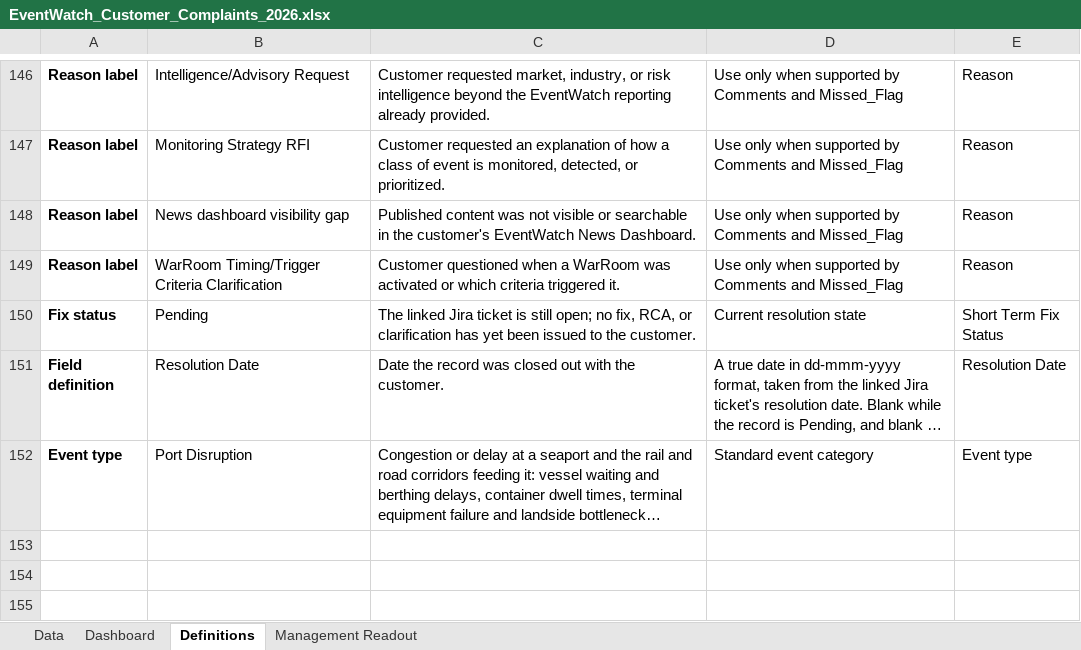
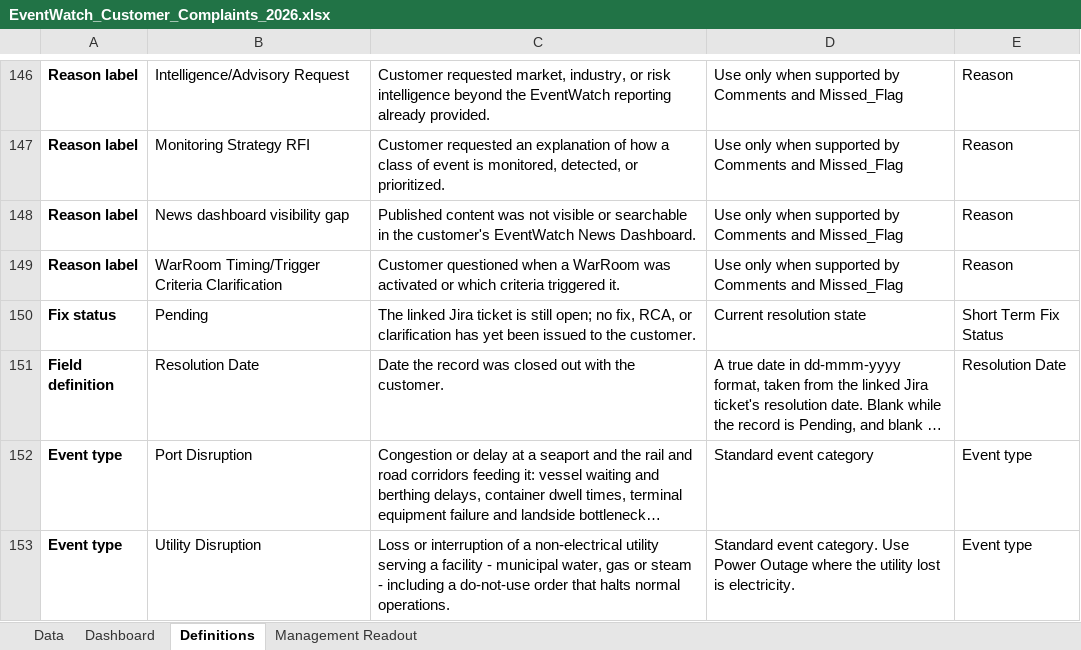
Before and after one commit to sangrambarger/EventWatch_Customer_Complaints, an Excel workbook: EventWatch_Customer_Complaints_2026.xlsx, sheet Definitions, drawn as a sheet; only a part is shown, gaps mark what is left out; long unchanged cells end in …; values as stored, in another font and other column widths than the file's, no borders; table styles not drawn; the diff names each change by its address in the sheet, - before the commit and + after, or states it on an @@ line.

```diff
--- a/EventWatch_Customer_Complaints_2026.xlsx (sheet Definitions)
+++ b/EventWatch_Customer_Complaints_2026.xlsx (sheet Definitions)
+row 153: Event type | Utility Disruption | Loss or interruption of a non-electrical utility serving a facility - municipal water, gas or steam - including a do-not-use order that halts normal operations. | Standard event category. Use Power Outage where the utility lost is electricity. | Event type
```
Also changed, not shown: sheet Data, sheet Dashboard, charts or pictures, 4 other files.
